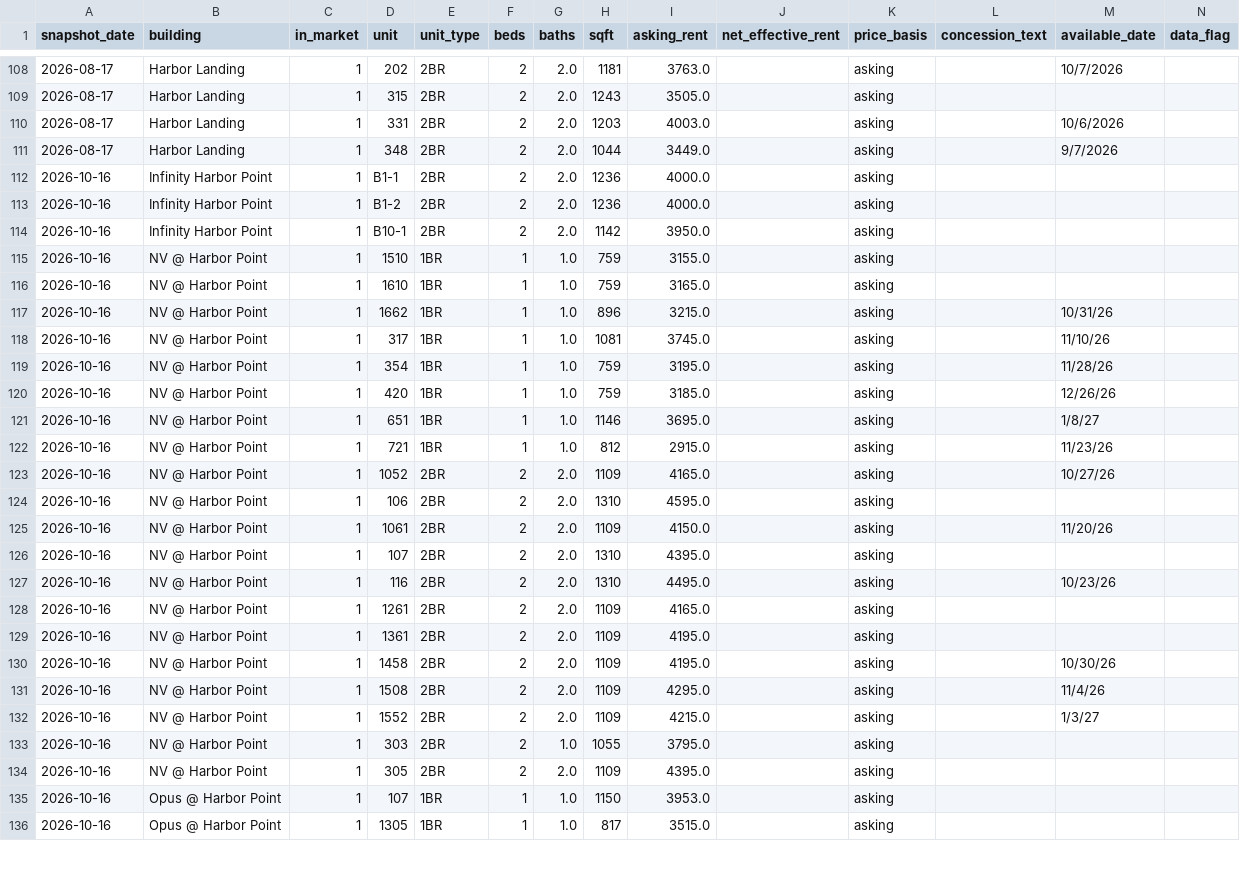
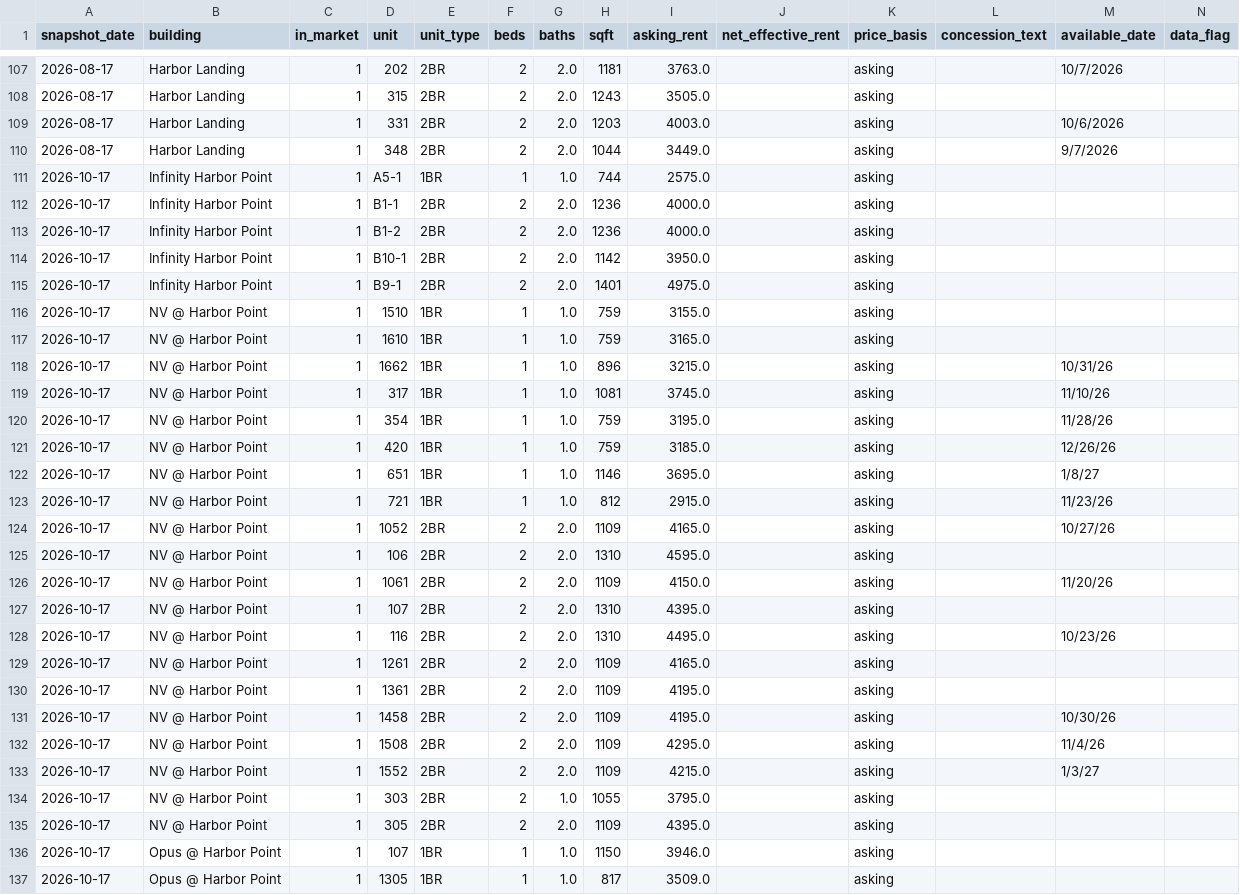
Before and after one commit to akski87/market-monitor, a CSV file: markets/stamford/data/exports/units_latest.csv, drawn as a sheet; only a part is shown, gaps mark what is left out; addresses are those after the commit; rows hold the shown columns only; the diff covers the shown part only; the diff names each change by its address in the sheet, - before the commit and + after, or states it on an @@ line.

```diff
--- a/markets/stamford/data/exports/units_latest.csv
+++ b/markets/stamford/data/exports/units_latest.csv
+row 111: 2026-10-17 | Infinity Harbor Point | 1 | A5-1 | 1BR | 1 | 1.0 | 744 | 2575.0 |  | asking
-A112:A114 (snapshot_date): 2026-10-16
+A112:A114 (snapshot_date): 2026-10-17
+row 115: 2026-10-17 | Infinity Harbor Point | 1 | B9-1 | 2BR | 2 | 2.0 | 1401 | 4975.0 |  | asking
-A116:A137 (snapshot_date): 2026-10-16
+A116:A137 (snapshot_date): 2026-10-17
-I136 (asking_rent): 3953.0
+I136 (asking_rent): 3946.0
-I137 (asking_rent): 3515.0
+I137 (asking_rent): 3509.0
```
Also changed, not shown: 1 removed row and 109 edited cells elsewhere in this file, markets/stamford/data/exports/timeseries.csv, markets/stamford/data/exports/units_12mo.csv, 24 other files.
